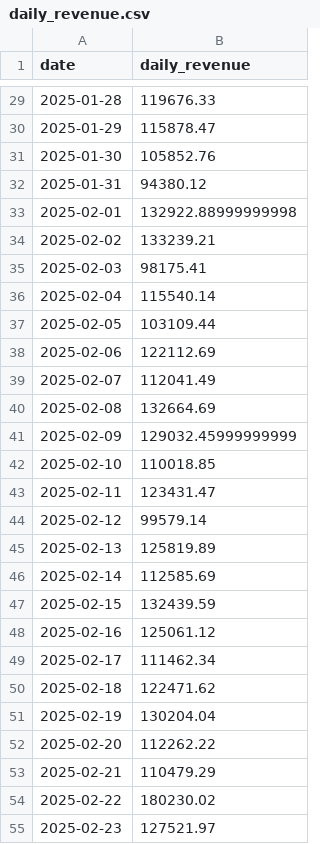
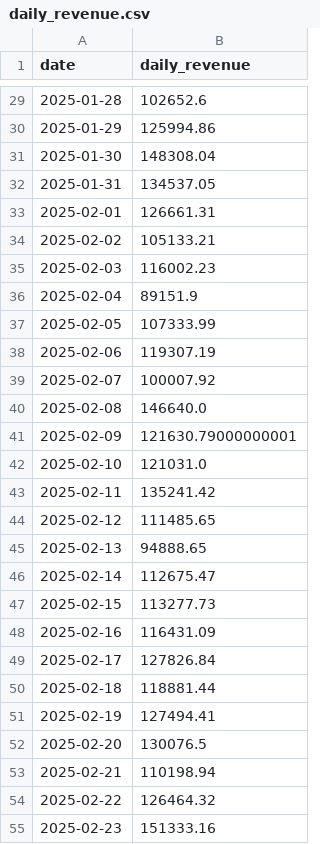
Before and after one commit to Enjout/finall-project-stats, a CSV file: data/daily_revenue.csv, drawn as a sheet; only a part is shown, gaps mark what is left out; the diff covers the shown part only.

```diff
--- a/data/daily_revenue.csv
+++ b/data/daily_revenue.csv
@@ -29,27 +29,27 @@
-2025-01-28,119676.33
-2025-01-29,115878.47
-2025-01-30,105852.76
-2025-01-31,94380.12
-2025-02-01,132922.88999999998
-2025-02-02,133239.21
-2025-02-03,98175.41
-2025-02-04,115540.14
-2025-02-05,103109.44
-2025-02-06,122112.69
-2025-02-07,112041.49
-2025-02-08,132664.69
-2025-02-09,129032.45999999999
-2025-02-10,110018.85
-2025-02-11,123431.47
-2025-02-12,99579.14
-2025-02-13,125819.89
-2025-02-14,112585.69
-2025-02-15,132439.59
-2025-02-16,125061.12
-2025-02-17,111462.34
-2025-02-18,122471.62
-2025-02-19,130204.04
-2025-02-20,112262.22
-2025-02-21,110479.29
-2025-02-22,180230.02
-2025-02-23,127521.97
+2025-01-28,102652.6
+2025-01-29,125994.86
+2025-01-30,148308.04
+2025-01-31,134537.05
+2025-02-01,126661.31
+2025-02-02,105133.21
+2025-02-03,116002.23
+2025-02-04,89151.9
+2025-02-05,107333.99
+2025-02-06,119307.19
+2025-02-07,100007.92
+2025-02-08,146640.0
+2025-02-09,121630.79000000001
+2025-02-10,121031.0
+2025-02-11,135241.42
+2025-02-12,111485.65
+2025-02-13,94888.65
+2025-02-14,112675.47
+2025-02-15,113277.73
+2025-02-16,116431.09
+2025-02-17,127826.84
+2025-02-18,118881.44
+2025-02-19,127494.41
+2025-02-20,130076.5
+2025-02-21,110198.94
+2025-02-22,126464.32
+2025-02-23,151333.16
```
Also changed, not shown: 153 edited cells elsewhere in this file, data/products.csv, output/descriptive_summary.csv, 10 other files.
